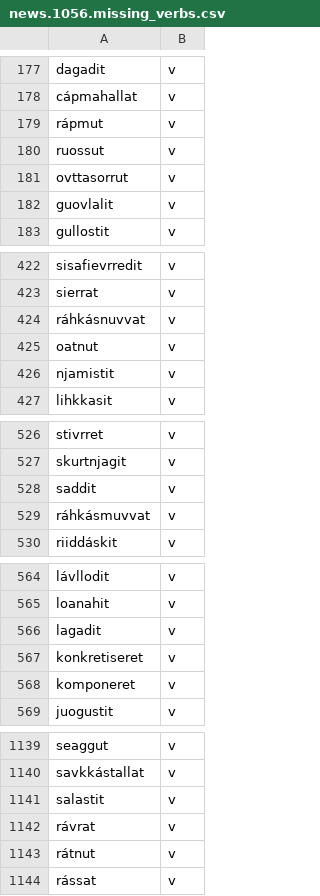
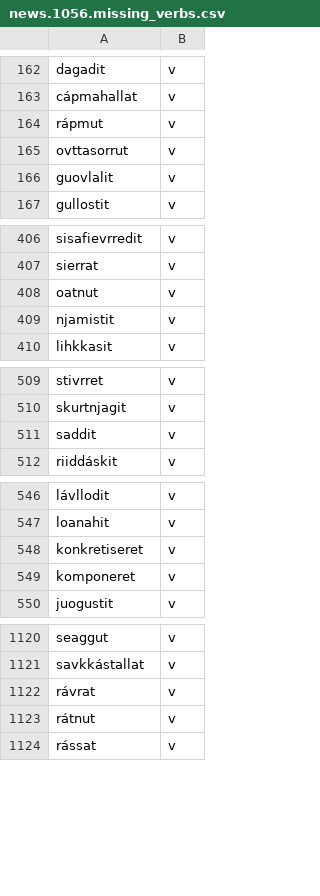
Before and after one commit to giellalt/dict-sme-nob, a CSV file: inc/news1056/news.1056.missing_verbs.csv, drawn as a sheet; only a part is shown, gaps mark what is left out; the diff covers the shown part only; the diff names each change by its address in the sheet, - before the commit and + after, or states it on an @@ line.

```diff
--- a/inc/news1056/news.1056.missing_verbs.csv
+++ b/inc/news1056/news.1056.missing_verbs.csv
-row 180: ruossut | v
-row 424: ráhkásnuvvat | v
-row 529: ráhkásmuvvat | v
-row 566: lagadit | v
-row 1141: salastit | v
```
Also changed, not shown: 17 removed rows elsewhere in this file, inc/news1056/news.1056.missing_adjs.csv, inc/news1056/news.1056.missing_advs.csv, 1 other file.
